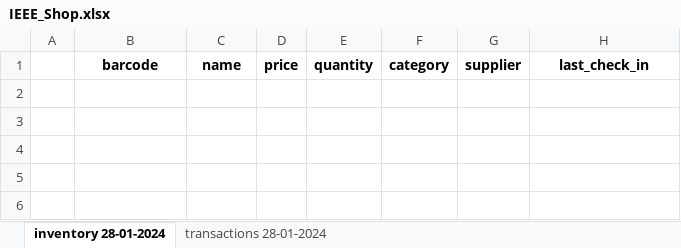
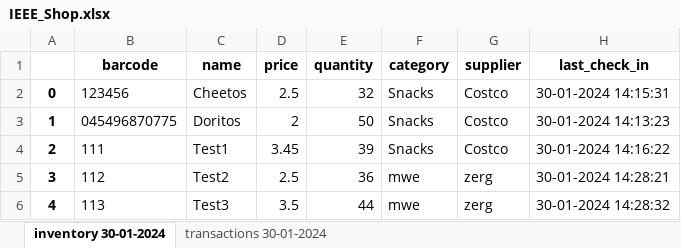
Before and after one commit to ryanthackston/Simple-Inventory-Management-System-by-Barcode-Scanner, an Excel workbook: IEEE_Shop.xlsx, sheet inventory 30-01-2024, drawn as a sheet; values as stored, in another font and other column widths than the file's, no borders; the diff names each change by its address in the sheet, - before the commit and + after, or states it on an @@ line.

```diff
--- a/IEEE_Shop.xlsx (sheet inventory 30-01-2024)
+++ b/IEEE_Shop.xlsx (sheet inventory 30-01-2024)
-sheet tab: inventory 28-01-2024
+sheet tab: inventory 30-01-2024
-sheet tab: transactions 28-01-2024
+sheet tab: transactions 30-01-2024
+row 2: 0 | 123456 | Cheetos | 2.5 | 32 | Snacks | Costco | 30-01-2024 14:15:31
+row 3: 1 | 045496870775 | Doritos | 2 | 50 | Snacks | Costco | 30-01-2024 14:13:23
+row 4: 2 | 111 | Test1 | 3.45 | 39 | Snacks | Costco | 30-01-2024 14:16:22
+row 5: 3 | 112 | Test2 | 2.5 | 36 | mwe | zerg | 30-01-2024 14:28:21
+row 6: 4 | 113 | Test3 | 3.5 | 44 | mwe | zerg | 30-01-2024 14:28:32
```
Also changed, not shown: sheet transactions 30-01-2024, 3 other files.
